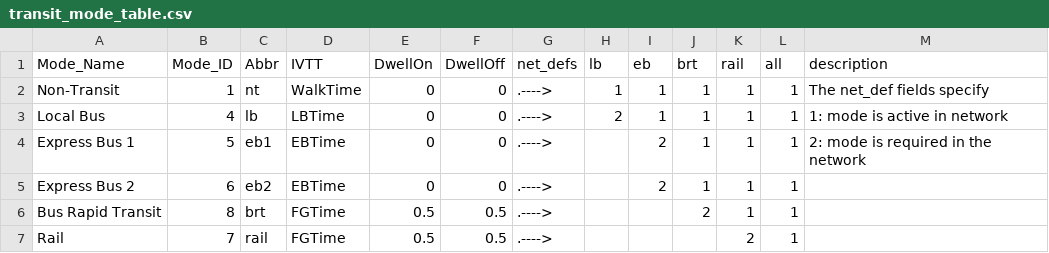
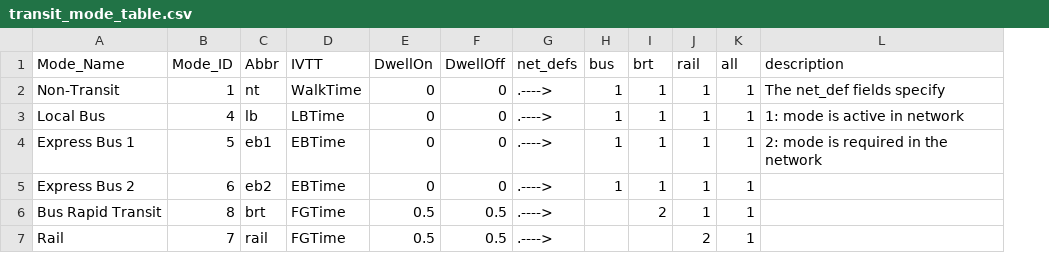
Before and after one commit to Caliper-Corporation/OahuTDFM, a CSV file: master/networks/transit_mode_table.csv, drawn as a sheet; the diff names each change by its address in the sheet, - before the commit and + after, or states it on an @@ line.

Commit message:
Simplify the mode table

```diff
--- a/master/networks/transit_mode_table.csv
+++ b/master/networks/transit_mode_table.csv
-column I (eb), rows 2-5: 1 | 1 | 2 | 2
-H1: lb
+H1: bus
-H3 (bus): 2
+H3 (bus): 1
-H4:H5 (bus): (empty)
+H4:H5 (bus): 1
```
